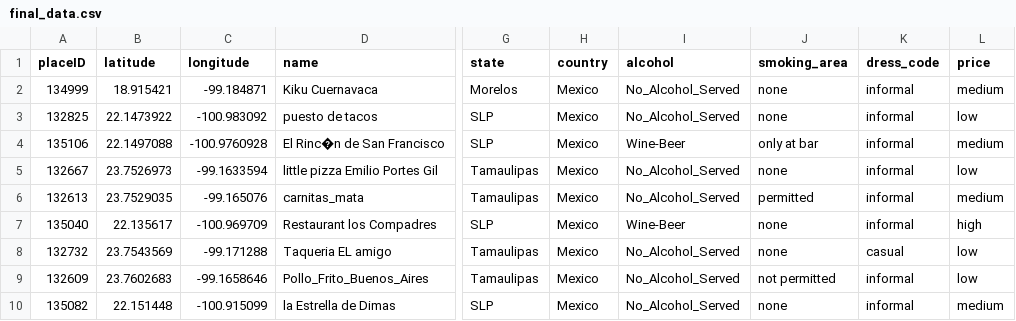
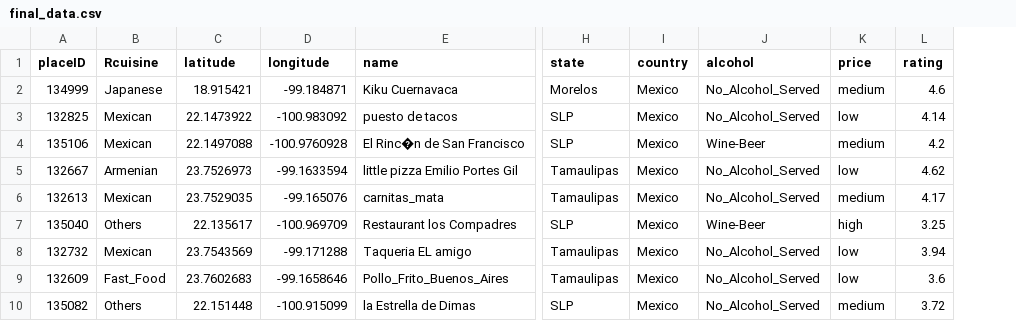
Before and after one commit to Ulorewien/Activity-recommender, a CSV file: final_data.csv, drawn as a sheet; only a part is shown, gaps mark what is left out; removed rows and columns are numbered as before the commit, all else as after; the diff names each change by its address in the sheet, - before the commit and + after, or states it on an @@ line.

Commit message:
Cuisine and Rating added

```diff
--- a/final_data.csv
+++ b/final_data.csv
+column B (Rcuisine), rows 2-10: Japanese | Mexican | Mexican | Armenian | Mexican | Others | Mexican | Fast_Food | Others
-column J (smoking_area), rows 2-10: none | none | only at bar | none | permitted | none | none | not permitted | none
-column K (dress_code), rows 2-10: informal | informal | informal | informal | informal | informal | casual | informal | informal
+column L (rating), rows 2-10: 4.6 | 4.14 | 4.2 | 4.62 | 4.17 | 3.25 | 3.94 | 3.6 | 3.72
```
Also changed, not shown: 3 other files.
